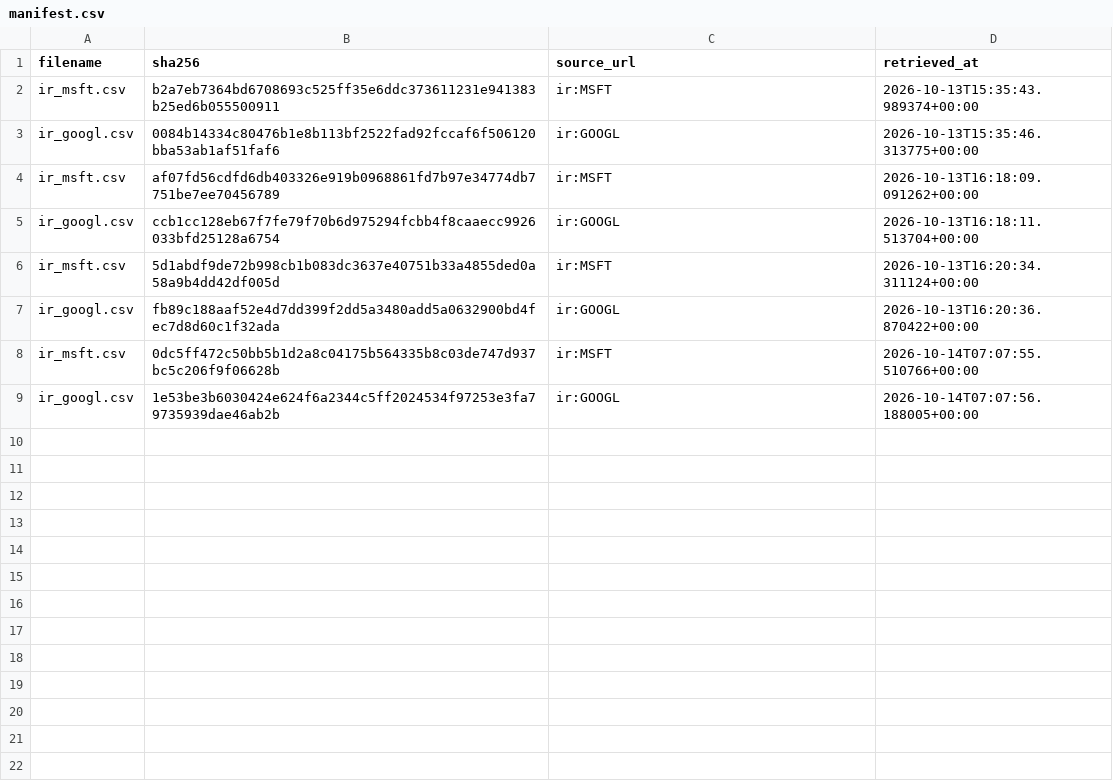
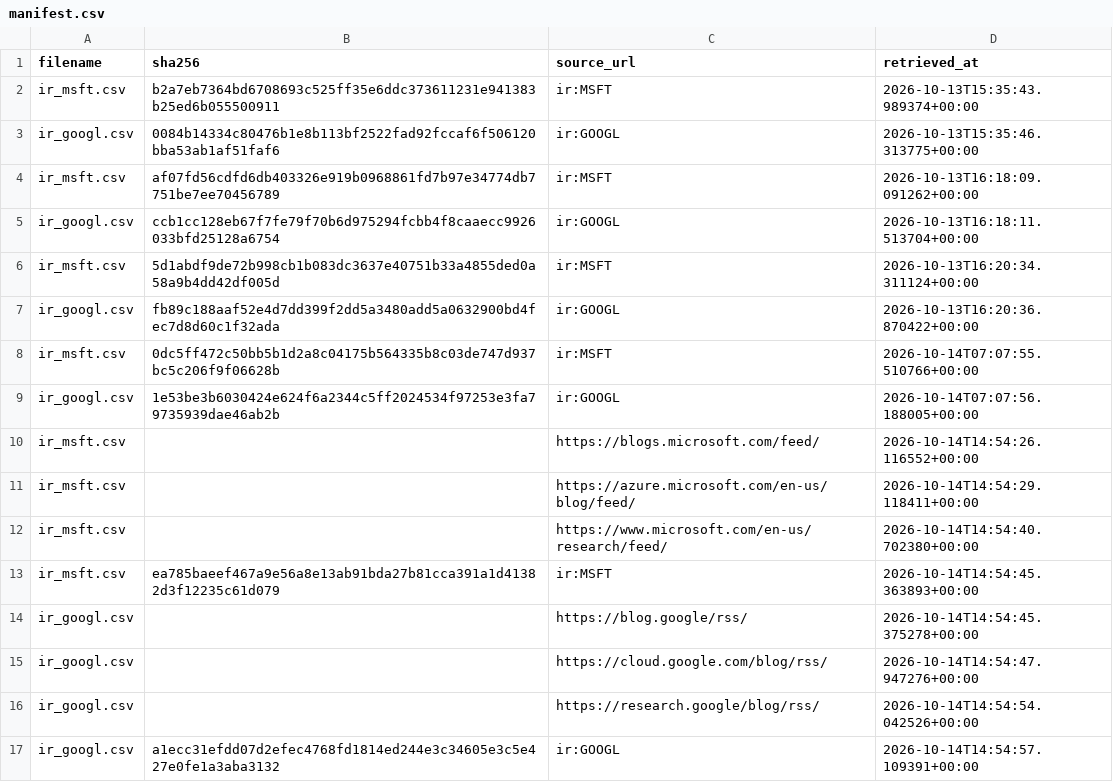
Before and after one commit to tienspz/AICOR, a CSV file: data/raw/ir/manifest.csv, drawn as a sheet.

Commit message:
chore(data): auto-update IR products data with 6 feeds [skip ci]

```diff
--- a/data/raw/ir/manifest.csv
+++ b/data/raw/ir/manifest.csv
@@ -9 +9,9 @@ ir_msft.csv,0dc5ff472c50bb5b1d2a8c04175b564335b8c03de747d937bc5c206f9f06628b,ir:
 ir_googl.csv,1e53be3b6030424e624f6a2344c5ff2024534f97253e3fa79735939dae46ab2b,ir:GOOGL,2026-10-14T07:07:56.188005+00:00
+ir_msft.csv,,https://blogs.microsoft.com/feed/,2026-10-14T14:54:26.116552+00:00
+ir_msft.csv,,https://azure.microsoft.com/en-us/blog/feed/,2026-10-14T14:54:29.118411+00:00
+ir_msft.csv,,https://www.microsoft.com/en-us/research/feed/,2026-10-14T14:54:40.702380+00:00
+ir_msft.csv,ea785baeef467a9e56a8e13ab91bda27b81cca391a1d41382d3f12235c61d079,ir:MSFT,2026-10-14T14:54:45.363893+00:00
+ir_googl.csv,,https://blog.google/rss/,2026-10-14T14:54:45.375278+00:00
+ir_googl.csv,,https://cloud.google.com/blog/rss/,2026-10-14T14:54:47.947276+00:00
+ir_googl.csv,,https://research.google/blog/rss/,2026-10-14T14:54:54.042526+00:00
+ir_googl.csv,a1ecc31efdd07d2efec4768fd1814ed244e3c34605e3c5e427e0fe1a3aba3132,ir:GOOGL,2026-10-14T14:54:57.109391+00:00
```
Also changed, not shown: 4 other files.
